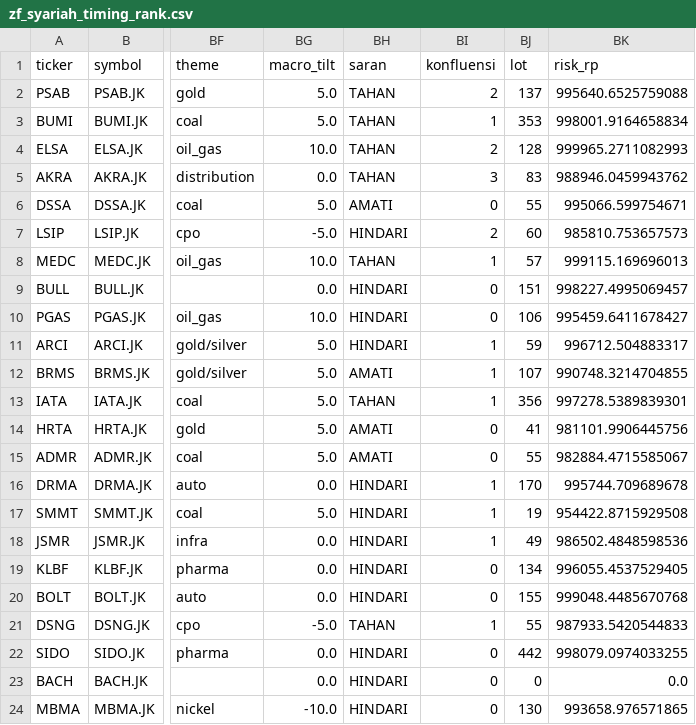
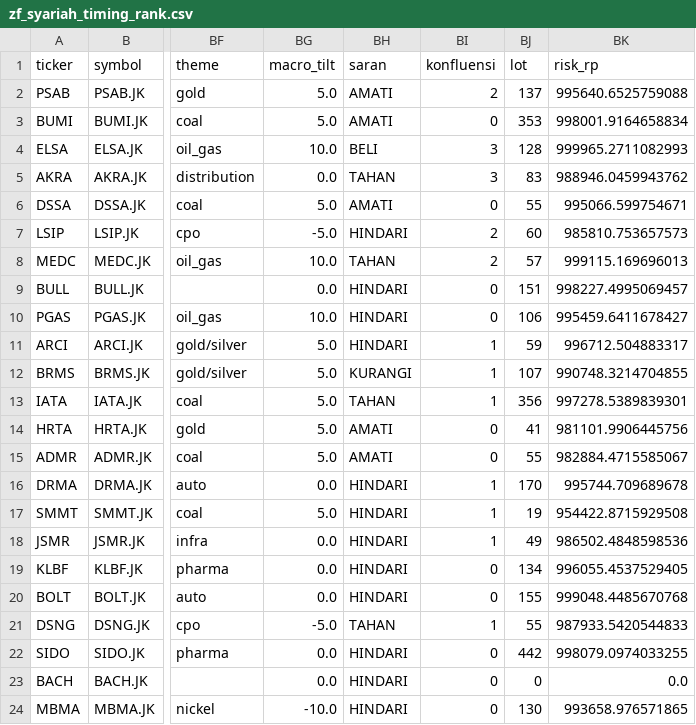
Before and after one commit to ah-salam/detector, a CSV file: zf_syariah_timing_rank.csv, drawn as a sheet; only a part is shown, gaps mark what is left out; the diff names each change by its address in the sheet, - before the commit and + after, or states it on an @@ line.

```diff
--- a/zf_syariah_timing_rank.csv
+++ b/zf_syariah_timing_rank.csv
-BH2:BH3 (saran): TAHAN
+BH2:BH3 (saran): AMATI
-BI3 (konfluensi): 1
+BI3 (konfluensi): 0
-BH4 (saran): TAHAN
+BH4 (saran): BELI
-BI4 (konfluensi): 2
+BI4 (konfluensi): 3
-BI8 (konfluensi): 1
+BI8 (konfluensi): 2
-BH12 (saran): AMATI
+BH12 (saran): KURANGI
```
Also changed, not shown: 2 other files.
